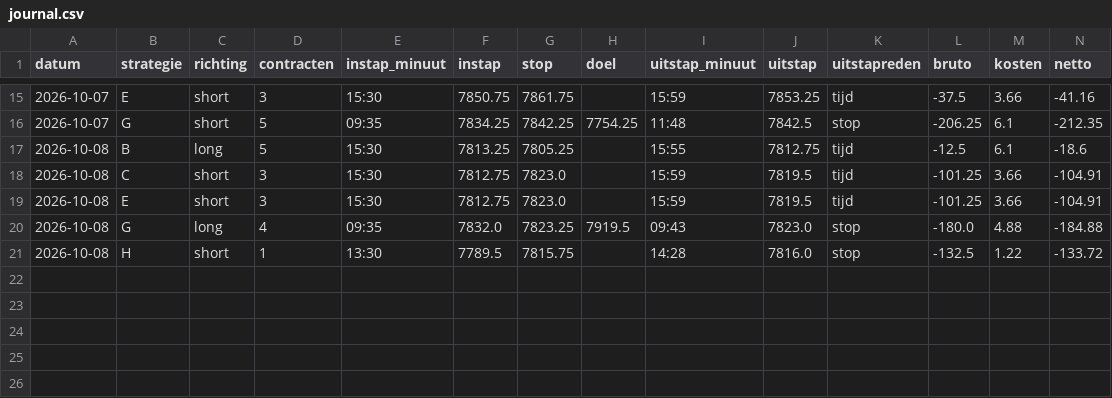
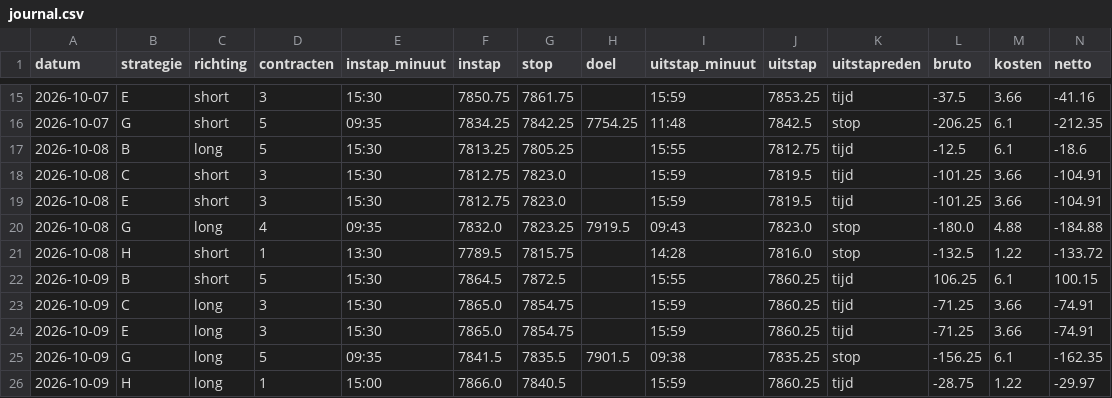
Before and after one commit to mylanreijnen2003-bot/TBotai, a CSV file: futures/mes_paper/journal.csv, drawn as a sheet; only a part is shown, gaps mark what is left out; rows hold the shown columns only; the diff names each change by its address in the sheet, - before the commit and + after, or states it on an @@ line.

```diff
--- a/futures/mes_paper/journal.csv
+++ b/futures/mes_paper/journal.csv
+row 22: 2026-10-09 | B | short | 5 | 15:30 | 7864.5 | 7872.5 |  | 15:55 | 7860.25 | tijd | 106.25 | 6.1 | 100.15
+row 23: 2026-10-09 | C | long | 3 | 15:30 | 7865.0 | 7854.75 |  | 15:59 | 7860.25 | tijd | -71.25 | 3.66 | -74.91
+row 24: 2026-10-09 | E | long | 3 | 15:30 | 7865.0 | 7854.75 |  | 15:59 | 7860.25 | tijd | -71.25 | 3.66 | -74.91
+row 25: 2026-10-09 | G | long | 5 | 09:35 | 7841.5 | 7835.5 | 7901.5 | 09:38 | 7835.25 | stop | -156.25 | 6.1 | -162.35
+row 26: 2026-10-09 | H | long | 1 | 15:00 | 7866.0 | 7840.5 |  | 15:59 | 7860.25 | tijd | -28.75 | 1.22 | -29.97
```
Also changed, not shown: futures/mes_paper/koersen/dagen.csv, futures/mes_paper/signalen.csv, 2 other files.
